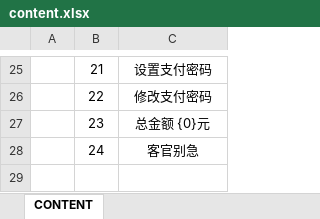
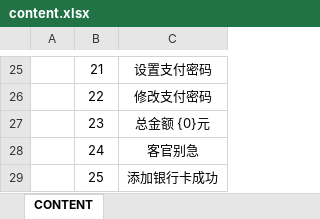
Before and after one commit to Ymiku/WeChatSimulator, an Excel workbook: DataConfig/Excel/content.xlsx, sheet CONTENT, drawn as a sheet; only a part is shown, gaps mark what is left out; values as stored, in another font and other column widths than the file's, no borders; the diff names each change by its address in the sheet, - before the commit and + after, or states it on an @@ line.

```diff
--- a/DataConfig/Excel/content.xlsx (sheet CONTENT)
+++ b/DataConfig/Excel/content.xlsx (sheet CONTENT)
+row 29:  | 25 | 添加银行卡成功
```
Also changed, not shown: DataConfig/Excel/bank_card.xlsx, 16 other files.
